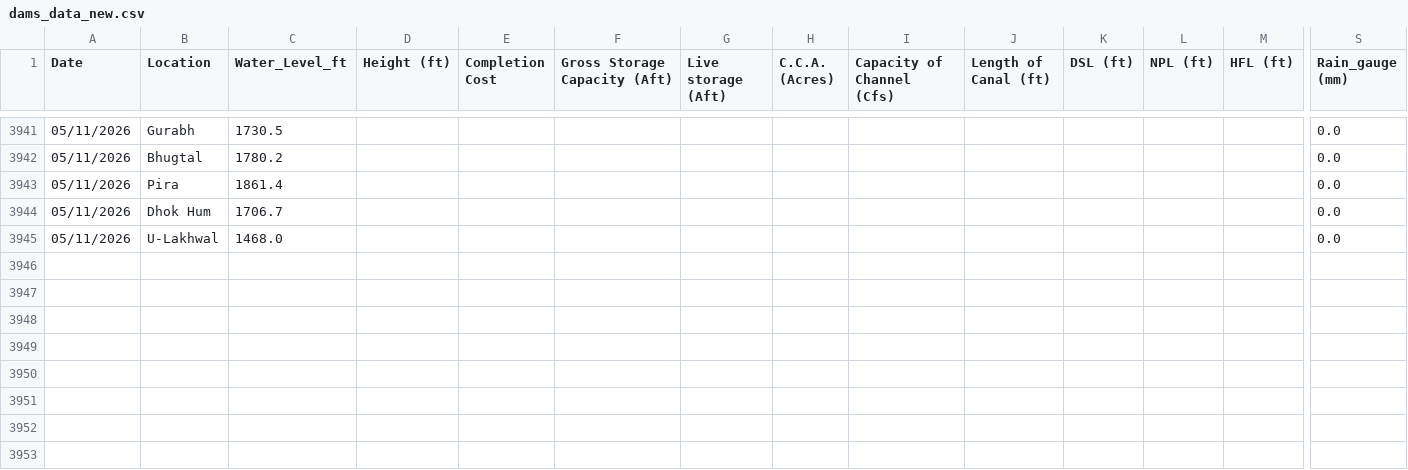
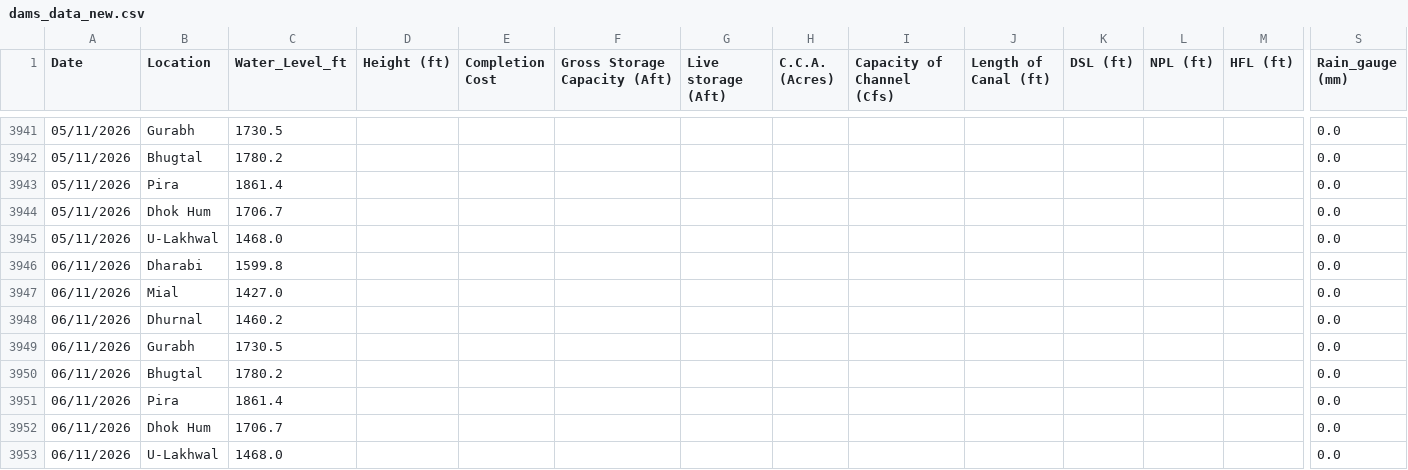
Before and after one commit to Junaid07/Antigravity_WL, a CSV file: dams_data_new.csv, drawn as a sheet; only a part is shown, gaps mark what is left out; rows hold the shown columns only; the diff names each change by its address in the sheet, - before the commit and + after, or states it on an @@ line.

Commit message:
updated water levels for 06/11/2026

```diff
--- a/dams_data_new.csv
+++ b/dams_data_new.csv
+row 3946: 06/11/2026 | Dharabi | 1599.8 |  |  |  |  |  |  |  |  |  |  | 0.0
+row 3947: 06/11/2026 | Mial | 1427.0 |  |  |  |  |  |  |  |  |  |  | 0.0
+row 3948: 06/11/2026 | Dhurnal | 1460.2 |  |  |  |  |  |  |  |  |  |  | 0.0
+row 3949: 06/11/2026 | Gurabh | 1730.5 |  |  |  |  |  |  |  |  |  |  | 0.0
+row 3950: 06/11/2026 | Bhugtal | 1780.2 |  |  |  |  |  |  |  |  |  |  | 0.0
+row 3951: 06/11/2026 | Pira | 1861.4 |  |  |  |  |  |  |  |  |  |  | 0.0
+row 3952: 06/11/2026 | Dhok Hum | 1706.7 |  |  |  |  |  |  |  |  |  |  | 0.0
+row 3953: 06/11/2026 | U-Lakhwal | 1468.0 |  |  |  |  |  |  |  |  |  |  | 0.0
```
